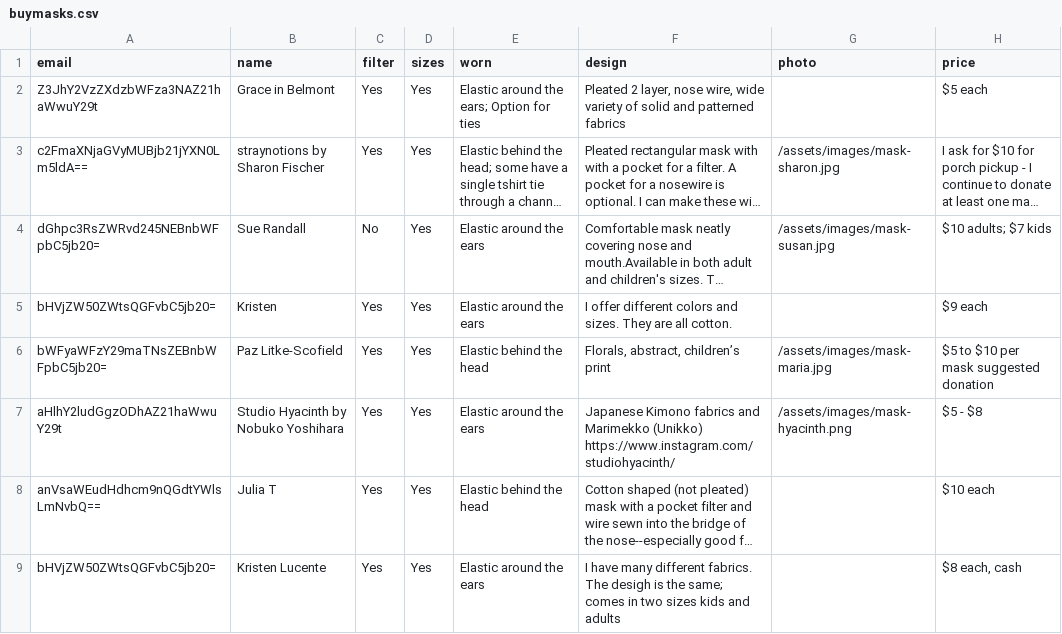
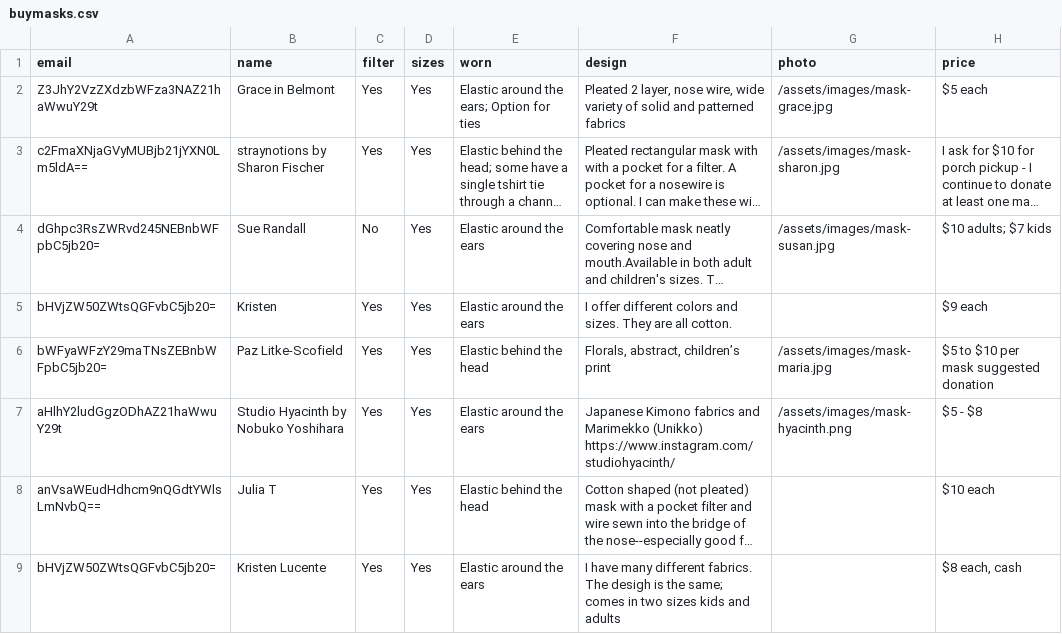
Before and after one commit to ShaneCurcuru/mutualaidarlington.org, a CSV file: _data/buymasks.csv, drawn as a sheet; long unchanged cells end in …; the diff names each change by its address in the sheet, - before the commit and + after, or states it on an @@ line.

Commit message:
Add mask photo

```diff
--- a/_data/buymasks.csv
+++ b/_data/buymasks.csv
-G2 (photo): (empty)
+G2 (photo): /assets/images/mask-grace.jpg
```
Also changed, not shown: 1 other file.
